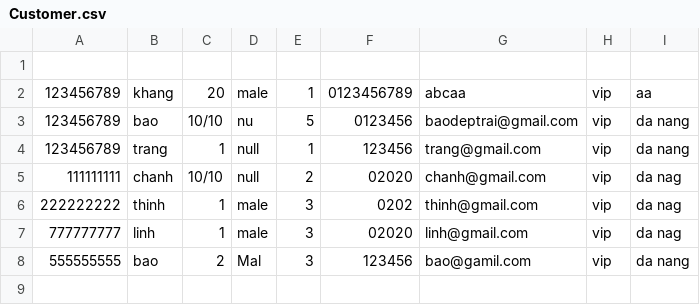
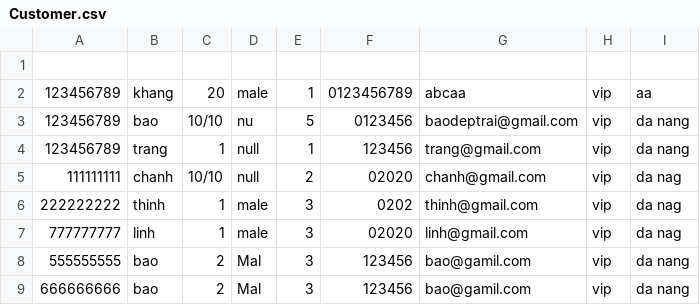
Before and after one commit to KhangNguyenKun/C0920G1_NguyenLePhucKhang, a CSV file: Furuma_Resort/src/Data/Customer.csv, drawn as a sheet.

```diff
--- a/Furuma_Resort/src/Data/Customer.csv
+++ b/Furuma_Resort/src/Data/Customer.csv
@@ -8 +8,2 @@
 555555555,bao,2,Mal,3,123456,bao@gamil.com,vip,da nang
+666666666,bao,2,Mal,3,123456,bao@gamil.com,vip,da nang
```
Also changed, not shown: Furuma_Resort/out/production/Furuma_Resort/Data/Customer.csv, 33 other files.
